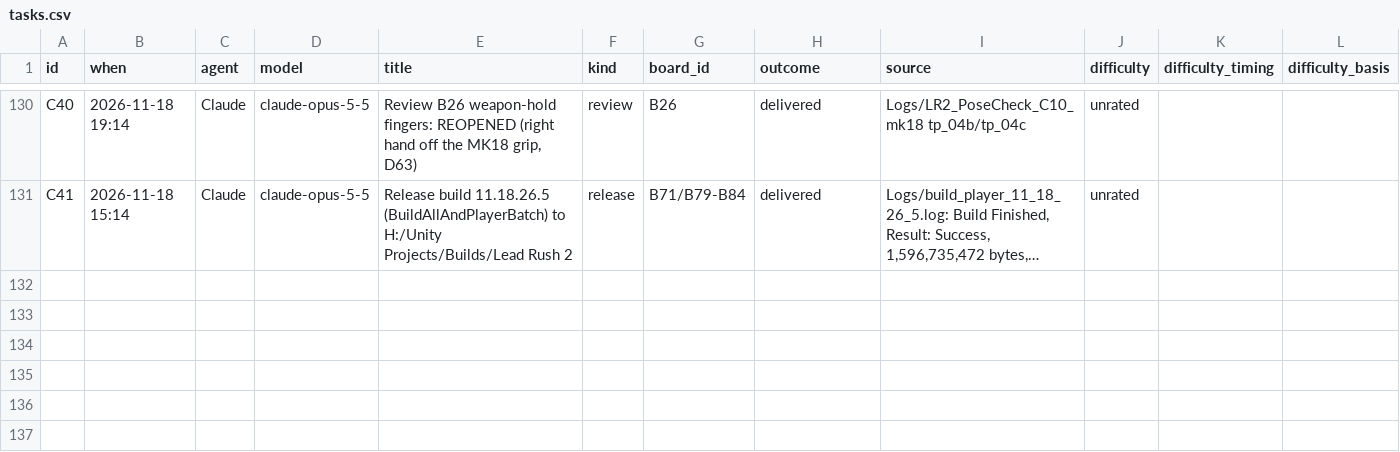
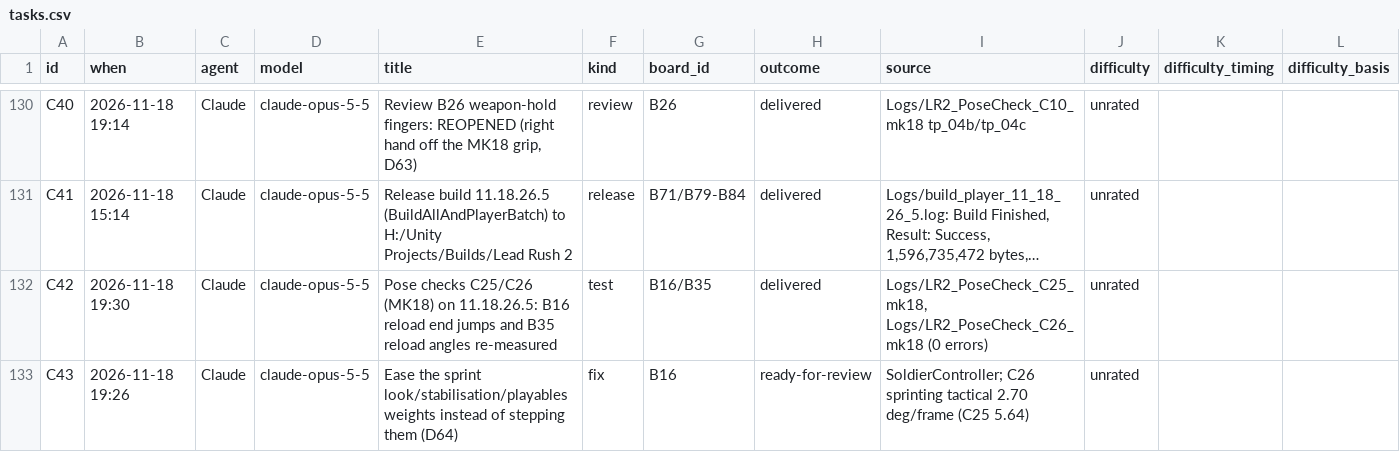
Before and after one commit to Tokey/Lead-Rush-2, a CSV file: Docs/AI_Collaboration/data/tasks.csv, drawn as a sheet; only a part is shown, gaps mark what is left out; long unchanged cells end in …; the diff names each change by its address in the sheet, - before the commit and + after, or states it on an @@ line.

```diff
--- a/Docs/AI_Collaboration/data/tasks.csv
+++ b/Docs/AI_Collaboration/data/tasks.csv
+row 132: C42 | 2026-11-18 19:30 | Claude | claude-opus-5-5 | Pose checks C25/C26 (MK18) on 11.18.26.5: B16 reload end jumps and B35 reload angles re-measured | test | B16/B35 | delivered | Logs/LR2_PoseCheck_C25_mk18, Logs/LR2_PoseCheck_C26_mk18 (0 errors) | unrated
+row 133: C43 | 2026-11-18 19:26 | Claude | claude-opus-5-5 | Ease the sprint look/stabilisation/playables weights instead of stepping them (D64) | fix | B16 | ready-for-review | SoldierController; C26 sprinting tactical 2.70 deg/frame (C25 5.64) | unrated
```
Also changed, not shown: Docs/AI_Collaboration/data/bugs.csv, 24 other files.
